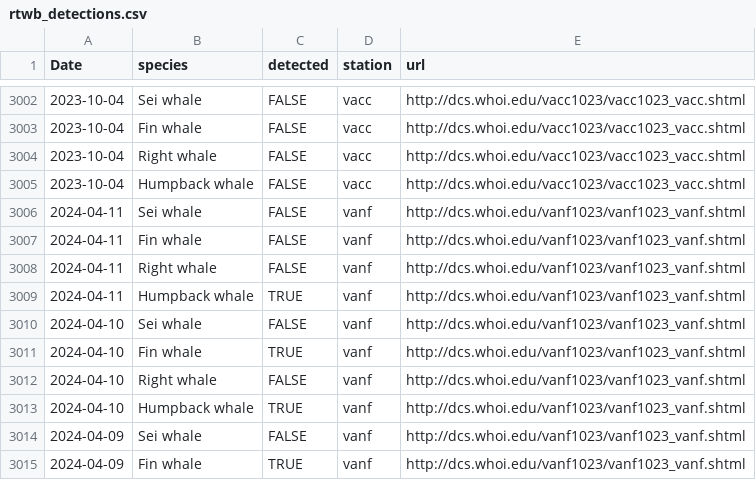
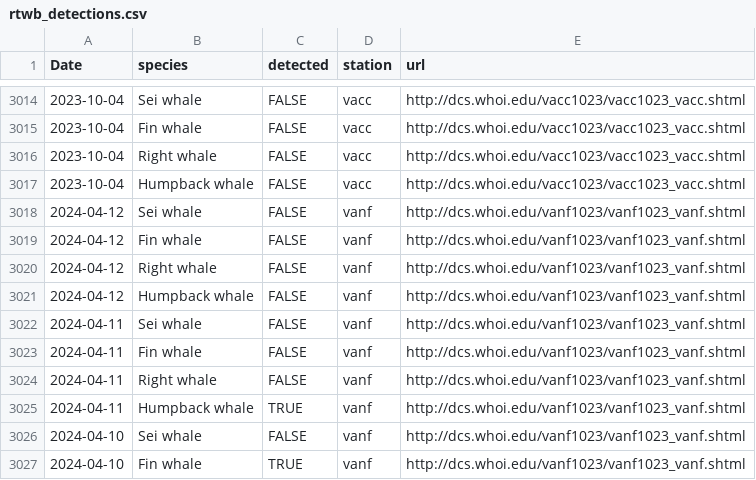
Before and after one commit to Tail-Winds/rtwb-flyway, a CSV file: rtwb_detections.csv, drawn as a sheet; only a part is shown, gaps mark what is left out; the shorter side is filled out with more unchanged rows; the diff covers the shown part only.

```diff
--- a/rtwb_detections.csv
+++ b/rtwb_detections.csv
@@ -3005,2 +3017,6 @@
 2023-10-04,"Humpback whale",FALSE,"vacc","http://dcs.whoi.edu/vacc1023/vacc1023_vacc.shtml"
+2024-04-12,"Sei whale",FALSE,"vanf","http://dcs.whoi.edu/vanf1023/vanf1023_vanf.shtml"
+2024-04-12,"Fin whale",FALSE,"vanf","http://dcs.whoi.edu/vanf1023/vanf1023_vanf.shtml"
+2024-04-12,"Right whale",FALSE,"vanf","http://dcs.whoi.edu/vanf1023/vanf1023_vanf.shtml"
+2024-04-12,"Humpback whale",FALSE,"vanf","http://dcs.whoi.edu/vanf1023/vanf1023_vanf.shtml"
 2024-04-11,"Sei whale",FALSE,"vanf","http://dcs.whoi.edu/vanf1023/vanf1023_vanf.shtml"
```
Also changed, not shown: 12 added rows and 2 edited cells elsewhere in this file, slow_zone_log.csv, 8 other files.
